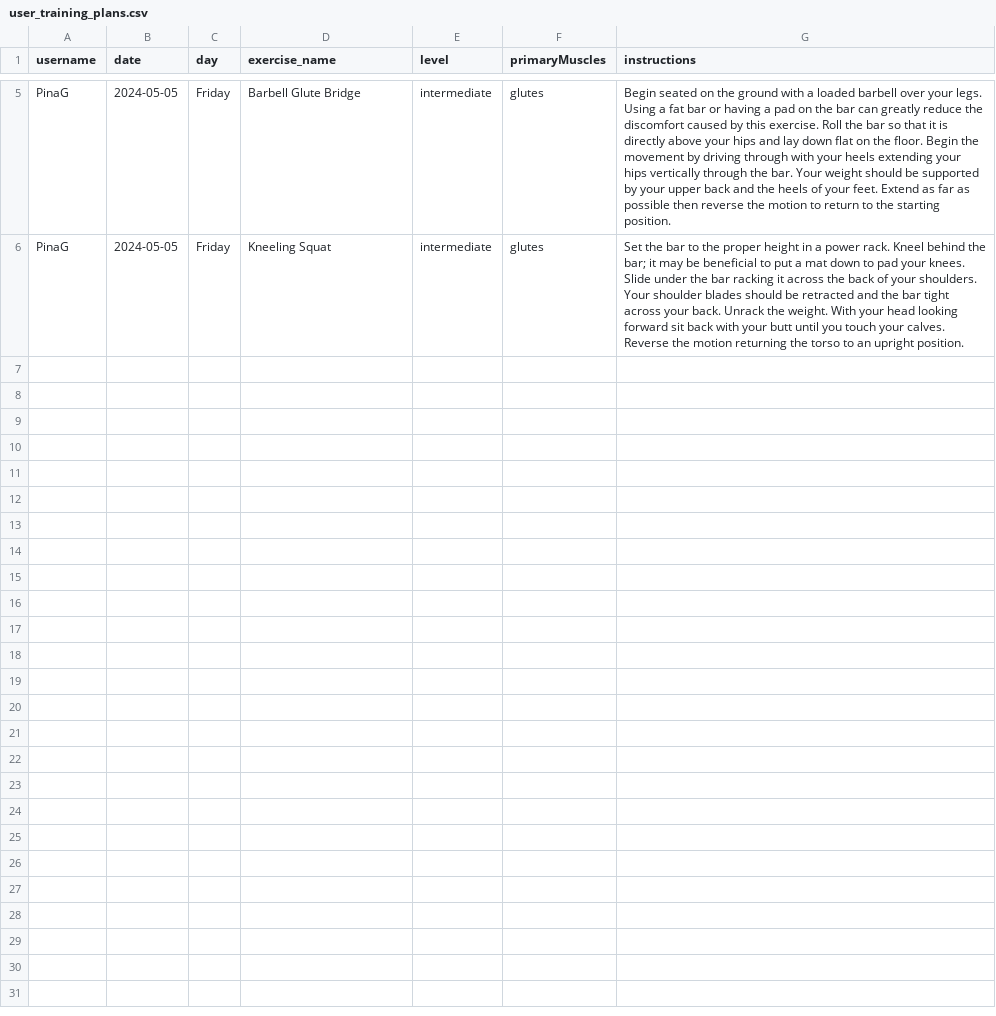
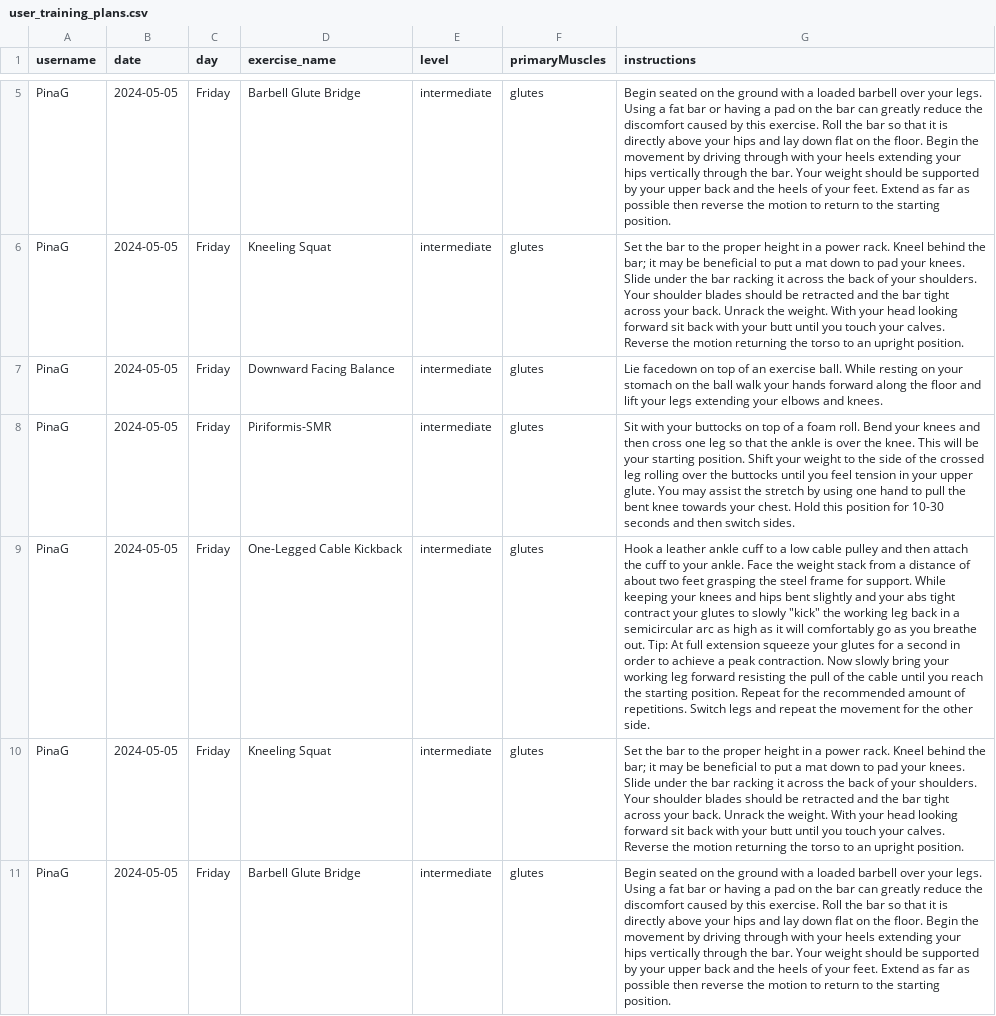
Before and after one commit to PinaGallo/Fit_Through_College_Data, a CSV file: user_training_plans.csv, drawn as a sheet; only a part is shown, gaps mark what is left out; the diff names each change by its address in the sheet, - before the commit and + after, or states it on an @@ line.

Commit message:
Updated user training plans

```diff
--- a/user_training_plans.csv
+++ b/user_training_plans.csv
+row 7: PinaG | 2024-05-05 | Friday | Downward Facing Balance | intermediate | glutes | Lie facedown on top of an exercise ball. While resting on your stomach on the ball walk your hands forward along the floor and lift your legs extending your elbows and knees.
+row 8: PinaG | 2024-05-05 | Friday | Piriformis-SMR | intermediate | glutes | Sit with your buttocks on top of a foam roll. Bend your knees and then cross one leg so that the ankle is over the knee. This will be your starting position. Shift your weight to the side of the crossed leg rolling over the buttocks until you feel tension in your upper glute. You may assist the stretch by using one hand to pull the bent knee towards your chest. Hold this position for 10-30 seconds and then switch sides.
+row 9: PinaG | 2024-05-05 | Friday | One-Legged Cable Kickback | intermediate | glutes | Hook a leather ankle cuff to a low cable pulley and then attach the cuff to your ankle. Face the weight stack from a distance of about two feet grasping the steel frame for support. While keeping your knees and hips bent slightly and your abs tight contract your glutes to slowly "kick" the working leg back in a semicircular arc as high as it will comfortably go as you breathe out. Tip: At full extension squeeze your glutes for a second in order to achieve a peak contraction. Now slowly bring your working leg forward resisting the pull of the cable until you reach the starting position. Repeat for the recommended amount of repetitions. Switch legs and repeat the movement for the other side.
+row 10: PinaG | 2024-05-05 | Friday | Kneeling Squat | intermediate | glutes | Set the bar to the proper height in a power rack. Kneel behind the bar; it may be beneficial to put a mat down to pad your knees. Slide under the bar racking it across the back of your shoulders. Your shoulder blades should be retracted and the bar tight across your back. Unrack the weight. With your head looking forward sit back with your butt until you touch your calves. Reverse the motion returning the torso to an upright position.
+row 11: PinaG | 2024-05-05 | Friday | Barbell Glute Bridge | intermediate | glutes | Begin seated on the ground with a loaded barbell over your legs. Using a fat bar or having a pad on the bar can greatly reduce the discomfort caused by this exercise. Roll the bar so that it is directly above your hips and lay down flat on the floor. Begin the movement by driving through with your heels extending your hips vertically through the bar. Your weight should be supported by your upper back and the heels of your feet. Extend as far as possible then reverse the motion to return to the starting position.
```
